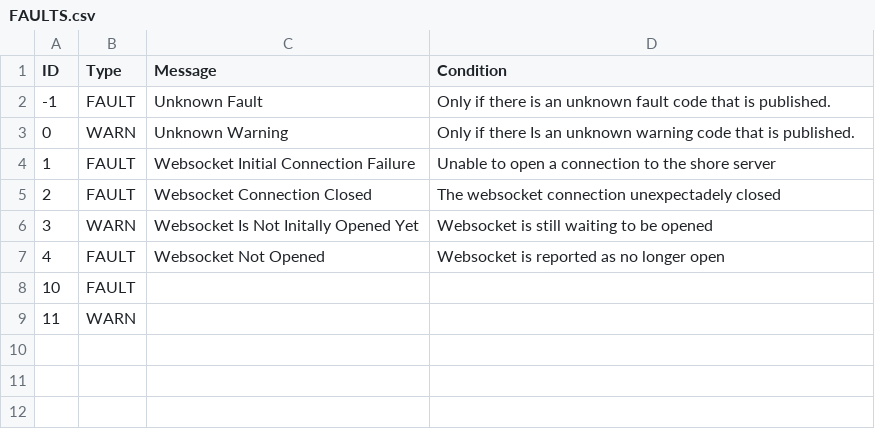
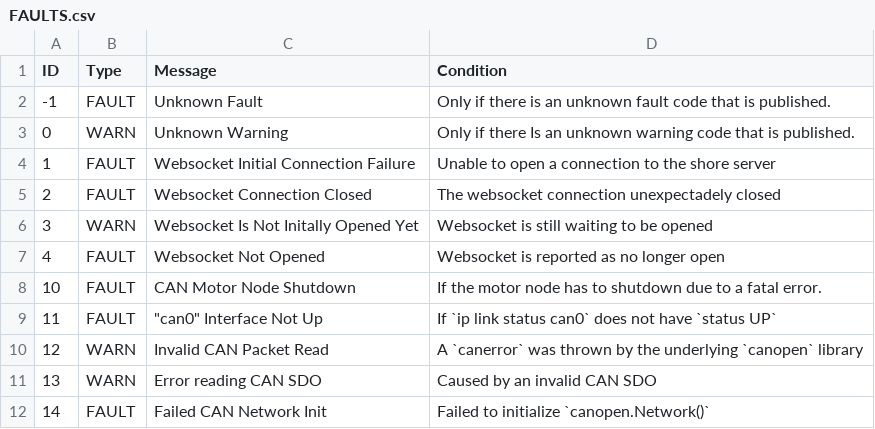
Before and after one commit to Stevens-Electric-Boatworks/Manned-Boat, a CSV file: data/FAULTS.csv, drawn as a sheet.

Commit message:
better faults

```diff
--- a/data/FAULTS.csv
+++ b/data/FAULTS.csv
@@ -7,3 +7,6 @@ ID,Type,Message,Condition
 4,FAULT,Websocket Not Opened,Websocket is reported as no longer open
-10,FAULT, ,
-11,WARN,,
+10,FAULT,CAN Motor Node Shutdown,If the motor node has to shutdown due to a fatal error.
+11,FAULT,"""can0"" Interface Not Up",If `ip link status can0` does not have `status UP`
+12,WARN,Invalid CAN Packet Read,A `canerror` was thrown by the underlying `canopen` library
+13,WARN,Error reading CAN SDO,Caused by an invalid CAN SDO
+14,FAULT,Failed CAN Network Init,Failed to initialize `canopen.Network()`
```
Also changed, not shown: 7 other files.
